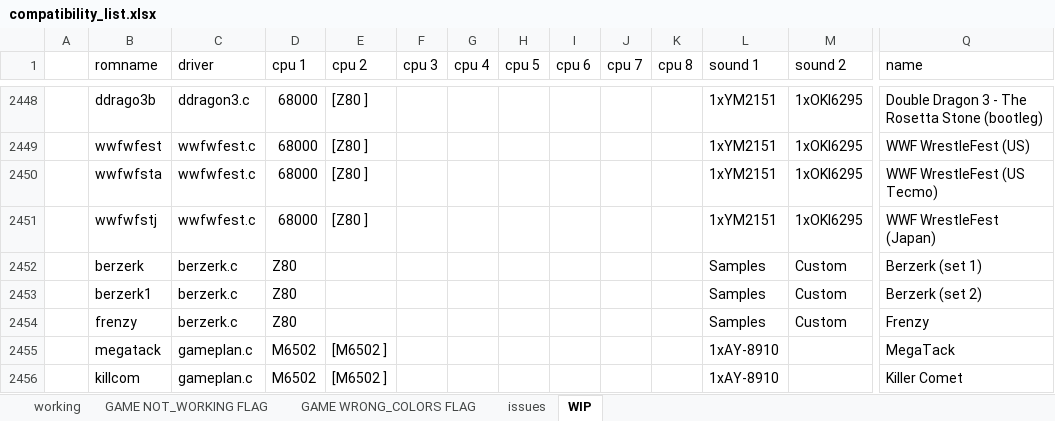
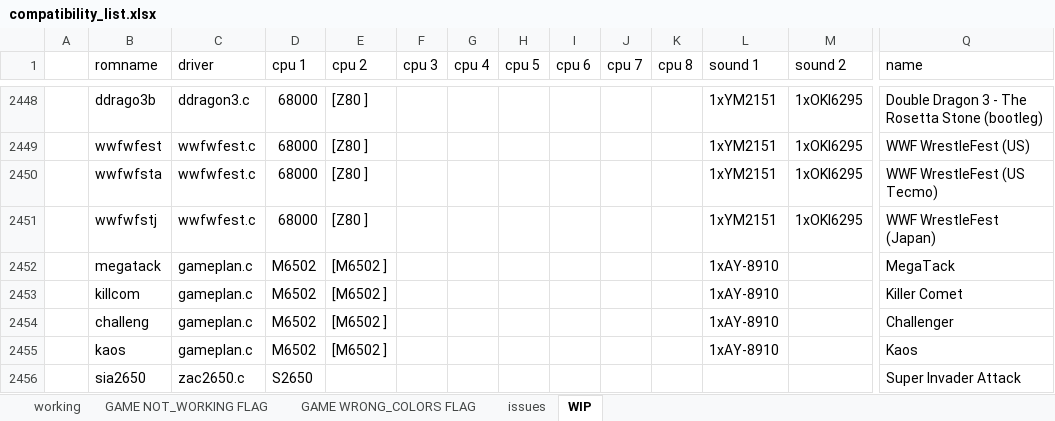
Before and after one commit to javaemus/arcadeflex056, an Excel workbook: compatibility_list.xlsx, sheet WIP, drawn as a sheet; only a part is shown, gaps mark what is left out; the shorter side is filled out with more unchanged rows; values as stored, in another font and other column widths than the file's, no borders; rows hold the shown columns only; the diff names each change by its address in the sheet, - before the commit and + after, or states it on an @@ line.

Commit message:
Berzerk now has sound and it's fully playable

```diff
--- a/compatibility_list.xlsx (sheet WIP)
+++ b/compatibility_list.xlsx (sheet WIP)
-row 2452:  | berzerk | berzerk.c | Z80 |  |  |  |  |  |  |  | Samples | Custom | Berzerk (set 1)
-row 2453:  | berzerk1 | berzerk.c | Z80 |  |  |  |  |  |  |  | Samples | Custom | Berzerk (set 2)
-row 2454:  | frenzy | berzerk.c | Z80 |  |  |  |  |  |  |  | Samples | Custom | Frenzy
```
Also changed, not shown: sheet working, 8 other files.
